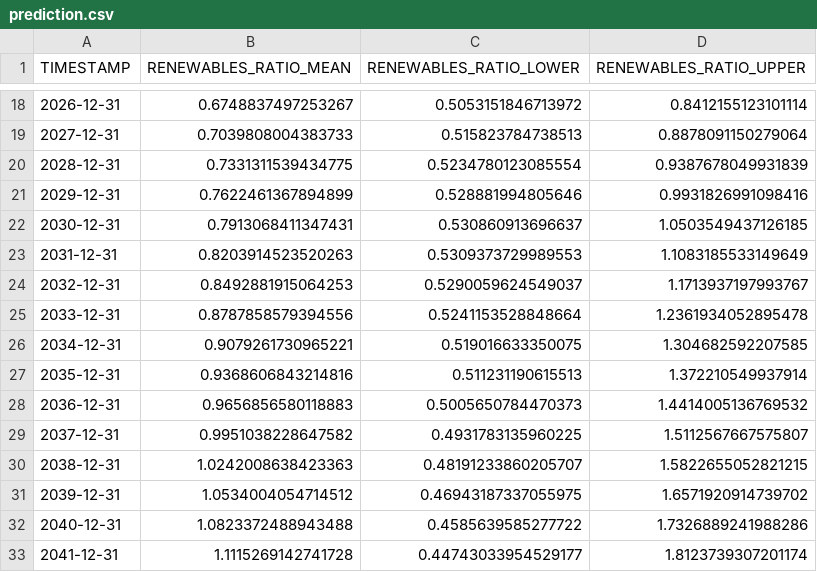
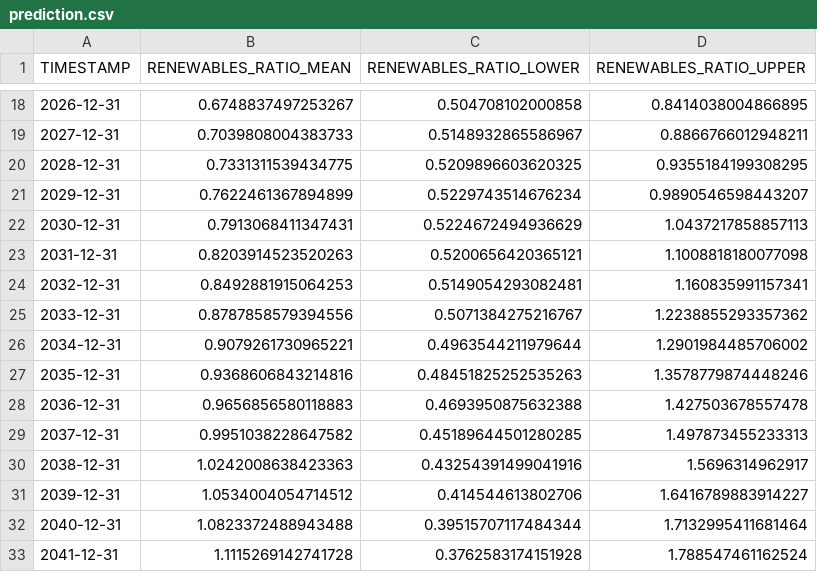
Before and after one commit to iankoulski/renewable-energy, a CSV file: prediction.csv, drawn as a sheet; only a part is shown, gaps mark what is left out; the diff covers the shown part only.

```diff
--- a/prediction.csv
+++ b/prediction.csv
@@ -18,16 +18,16 @@ TIMESTAMP,RENEWABLES_RATIO_MEAN,RENEWABLES_RATIO_LOWER,RENEWABLES_RATIO_UPPER
-2026-12-31,0.6748837497253267,0.5053151846713972,0.8412155123101114
-2027-12-31,0.7039808004383733,0.515823784738513,0.8878091150279064
-2028-12-31,0.7331311539434775,0.5234780123085554,0.9387678049931839
-2029-12-31,0.7622461367894899,0.528881994805646,0.9931826991098416
-2030-12-31,0.7913068411347431,0.530860913696637,1.0503549437126185
-2031-12-31,0.8203914523520263,0.5309373729989553,1.1083185533149649
-2032-12-31,0.8492881915064253,0.5290059624549037,1.1713937197993767
-2033-12-31,0.8787858579394556,0.5241153528848664,1.2361934052895478
-2034-12-31,0.9079261730965221,0.519016633350075,1.304682592207585
-2035-12-31,0.9368606843214816,0.511231190615513,1.372210549937914
-2036-12-31,0.9656856580118883,0.5005650784470373,1.4414005136769532
-2037-12-31,0.9951038228647582,0.4931783135960225,1.5112567667575807
-2038-12-31,1.0242008638423363,0.48191233860205707,1.5822655052821215
-2039-12-31,1.0534004054714512,0.46943187337055975,1.6571920914739702
-2040-12-31,1.0823372488943488,0.4585639585277722,1.7326889241988286
-2041-12-31,1.1115269142741728,0.44743033954529177,1.8123739307201174
+2026-12-31,0.6748837497253267,0.504708102000858,0.8414038004866895
+2027-12-31,0.7039808004383733,0.5148932865586967,0.8866766012948211
+2028-12-31,0.7331311539434775,0.5209896603620325,0.9355184199308295
+2029-12-31,0.7622461367894899,0.5229743514676234,0.9890546598443207
+2030-12-31,0.7913068411347431,0.5224672494936629,1.0437217858857113
+2031-12-31,0.8203914523520263,0.5200656420365121,1.1008818180077098
+2032-12-31,0.8492881915064253,0.5149054293082481,1.160835991157341
+2033-12-31,0.8787858579394556,0.5071384275216767,1.2238855293357362
+2034-12-31,0.9079261730965221,0.4963544211979644,1.2901984485706002
+2035-12-31,0.9368606843214816,0.48451825252535263,1.3578779874448246
+2036-12-31,0.9656856580118883,0.4693950875632388,1.427503678557478
+2037-12-31,0.9951038228647582,0.45189644501280285,1.497873455233313
+2038-12-31,1.0242008638423363,0.43254391499041916,1.5696314962917
+2039-12-31,1.0534004054714512,0.414544613802706,1.6416789883914227
+2040-12-31,1.0823372488943488,0.39515707117484344,1.7132995411681464
+2041-12-31,1.1115269142741728,0.3762583174151928,1.788547461162524
```
Also changed, not shown: 50 edited cells elsewhere in this file, 2 other files.
